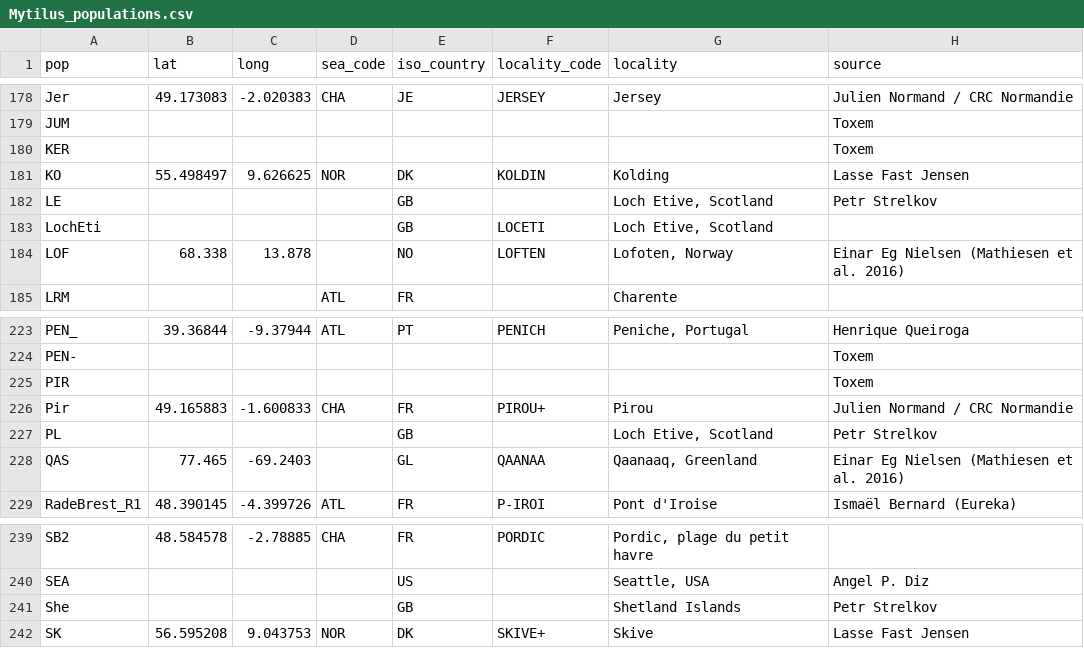
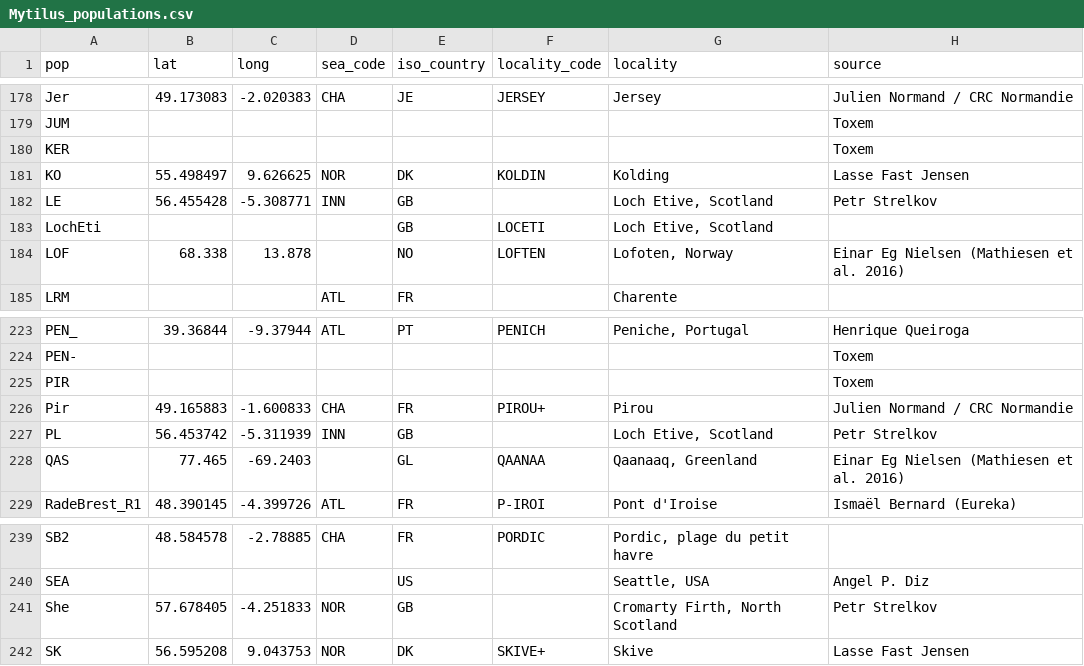
Before and after one commit to alxsimon/Database_Mytilus, a CSV file: Mytilus_populations.csv, drawn as a sheet; only a part is shown, gaps mark what is left out; the diff names each change by its address in the sheet, - before the commit and + after, or states it on an @@ line.

Commit message:
last coordinates from Petr

```diff
--- a/Mytilus_populations.csv
+++ b/Mytilus_populations.csv
-B182 (lat): (empty)
+B182 (lat): 56.455428
-C182 (long): (empty)
+C182 (long): -5.308771
-D182 (sea_code): (empty)
+D182 (sea_code): INN
-B227 (lat): (empty)
+B227 (lat): 56.453742
-C227 (long): (empty)
+C227 (long): -5.311939
-D227 (sea_code): (empty)
+D227 (sea_code): INN
-B241 (lat): (empty)
+B241 (lat): 57.678405
-C241 (long): (empty)
+C241 (long): -4.251833
-D241 (sea_code): (empty)
+D241 (sea_code): NOR
-G241 (locality): Shetland Islands
+G241 (locality): Cromarty Firth, North Scotland
```
